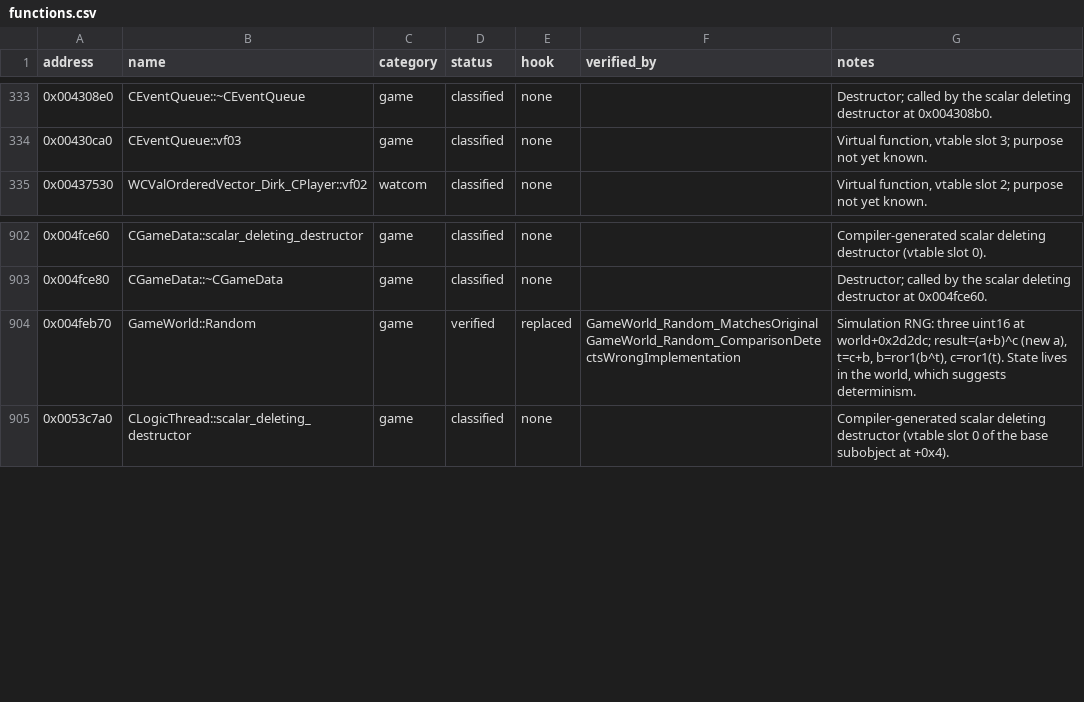
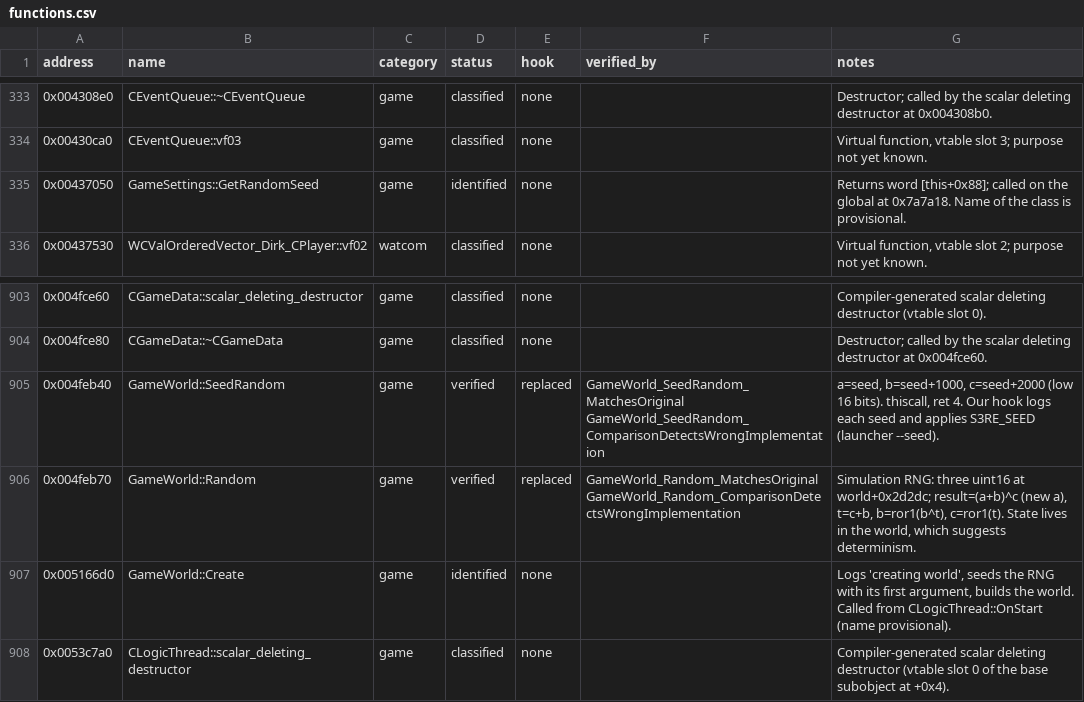
Before and after one commit to OptimusCrime/s3u-reverse, a CSV file: re/functions.csv, drawn as a sheet; only a part is shown, gaps mark what is left out.

```diff
--- a/re/functions.csv
+++ b/re/functions.csv
@@ -334,2 +334,3 @@ address,name,category,status,hook,verified_by,notes
 0x00430ca0,CEventQueue::vf03,game,classified,none,,"Virtual function, vtable slot 3; purpose not yet known."
+0x00437050,GameSettings::GetRandomSeed,game,identified,none,,Returns word [this+0x88]; called on the global at 0x7a7a18. Name of the class is provisional.
 0x00437530,WCValOrderedVector_Dirk_CPlayer::vf02,watcom,classified,none,,"Virtual function, vtable slot 2; purpose not yet known."
@@ -903,3 +904,5 @@ address,name,category,status,hook,verified_by,notes
 0x004fce80,CGameData::~CGameData,game,classified,none,,Destructor; called by the scalar deleting destructor at 0x004fce60.
+0x004feb40,GameWorld::SeedRandom,game,verified,replaced,GameWorld_SeedRandom_MatchesOriginal GameWorld_SeedRandom_ComparisonDetectsWrongImplementation,"a=seed, b=seed+1000, c=seed+2000 (low 16 bits). thiscall, ret 4. Our hook logs each seed and applies S3RE_SEED (launcher --seed)."
 0x004feb70,GameWorld::Random,game,verified,replaced,GameWorld_Random_MatchesOriginal GameWorld_Random_ComparisonDetectsWrongImplementation,"Simulation RNG: three uint16 at world+0x2d2dc; result=(a+b)^c (new a), t=c+b, b=ror1(b^t), c=ror1(t). State lives in the world, which suggests determinism."
+0x005166d0,GameWorld::Create,game,identified,none,,"Logs 'creating world', seeds the RNG with its first argument, builds the world. Called from CLogicThread::OnStart (name provisional)."
 0x0053c7a0,CLogicThread::scalar_deleting_destructor,game,classified,none,,Compiler-generated scalar deleting destructor (vtable slot 0 of the base subobject at +0x4).
```
Also changed, not shown: re/globals.csv, 4 other files.
